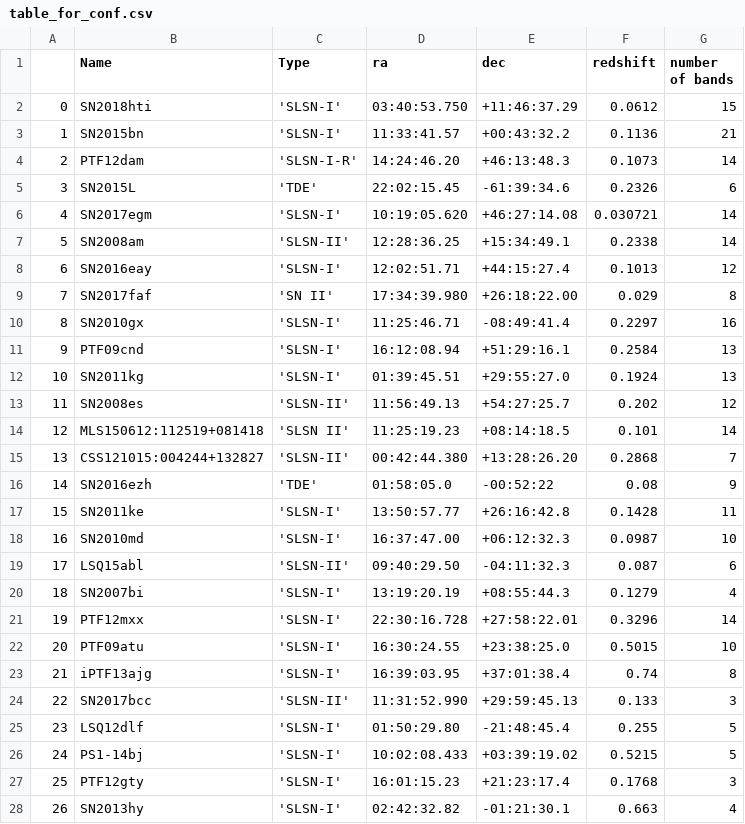
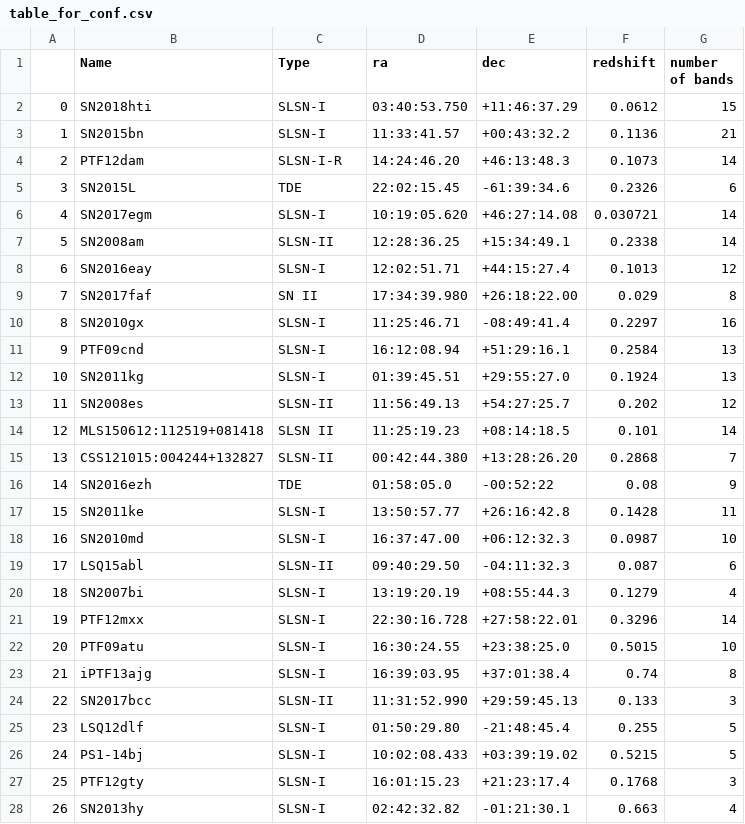
Before and after one commit to semtim/SLSN-and-GP, a CSV file: table_for_conf.csv, drawn as a sheet; only a part is shown; the diff covers the shown part only.

Commit message:
tt

```diff
--- a/table_for_conf.csv
+++ b/table_for_conf.csv
@@ -1,28 +1,28 @@
 ,Name,Type,ra,dec,redshift,number of bands
-0,SN2018hti,'SLSN-I',03:40:53.750,+11:46:37.29,0.0612,15
-1,SN2015bn,'SLSN-I',11:33:41.57,+00:43:32.2,0.1136,21
-2,PTF12dam,'SLSN-I-R',14:24:46.20,+46:13:48.3,0.1073,14
-3,SN2015L,'TDE',22:02:15.45,-61:39:34.6,0.2326,6
-4,SN2017egm,'SLSN-I',10:19:05.620,+46:27:14.08,0.030721,14
-5,SN2008am,'SLSN-II',12:28:36.25,+15:34:49.1,0.2338,14
-6,SN2016eay,'SLSN-I',12:02:51.71,+44:15:27.4,0.1013,12
-7,SN2017faf,'SN II',17:34:39.980,+26:18:22.00,0.029,8
-8,SN2010gx,'SLSN-I',11:25:46.71,-08:49:41.4,0.2297,16
-9,PTF09cnd,'SLSN-I',16:12:08.94,+51:29:16.1,0.2584,13
-10,SN2011kg,'SLSN-I',01:39:45.51,+29:55:27.0,0.1924,13
-11,SN2008es,'SLSN-II',11:56:49.13,+54:27:25.7,0.202,12
-12,MLS150612:112519+081418,'SLSN II',11:25:19.23,+08:14:18.5,0.101,14
-13,CSS121015:004244+132827,'SLSN-II',00:42:44.380,+13:28:26.20,0.2868,7
-14,SN2016ezh,'TDE',01:58:05.0,-00:52:22,0.08,9
-15,SN2011ke,'SLSN-I',13:50:57.77,+26:16:42.8,0.1428,11
-16,SN2010md,'SLSN-I',16:37:47.00,+06:12:32.3,0.0987,10
-17,LSQ15abl,'SLSN-II',09:40:29.50,-04:11:32.3,0.087,6
-18,SN2007bi,'SLSN-I',13:19:20.19,+08:55:44.3,0.1279,4
-19,PTF12mxx,'SLSN-I',22:30:16.728,+27:58:22.01,0.3296,14
-20,PTF09atu,'SLSN-I',16:30:24.55,+23:38:25.0,0.5015,10
-21,iPTF13ajg,'SLSN-I',16:39:03.95,+37:01:38.4,0.74,8
-22,SN2017bcc,'SLSN-II',11:31:52.990,+29:59:45.13,0.133,3
-23,LSQ12dlf,'SLSN-I',01:50:29.80,-21:48:45.4,0.255,5
-24,PS1-14bj,'SLSN-I',10:02:08.433,+03:39:19.02,0.5215,5
-25,PTF12gty,'SLSN-I',16:01:15.23,+21:23:17.4,0.1768,3
-26,SN2013hy,'SLSN-I',02:42:32.82,-01:21:30.1,0.663,4
+0,SN2018hti,SLSN-I,03:40:53.750,+11:46:37.29,0.0612,15
+1,SN2015bn,SLSN-I,11:33:41.57,+00:43:32.2,0.1136,21
+2,PTF12dam,SLSN-I-R,14:24:46.20,+46:13:48.3,0.1073,14
+3,SN2015L,TDE,22:02:15.45,-61:39:34.6,0.2326,6
+4,SN2017egm,SLSN-I,10:19:05.620,+46:27:14.08,0.030721,14
+5,SN2008am,SLSN-II,12:28:36.25,+15:34:49.1,0.2338,14
+6,SN2016eay,SLSN-I,12:02:51.71,+44:15:27.4,0.1013,12
+7,SN2017faf,SN II,17:34:39.980,+26:18:22.00,0.029,8
+8,SN2010gx,SLSN-I,11:25:46.71,-08:49:41.4,0.2297,16
+9,PTF09cnd,SLSN-I,16:12:08.94,+51:29:16.1,0.2584,13
+10,SN2011kg,SLSN-I,01:39:45.51,+29:55:27.0,0.1924,13
+11,SN2008es,SLSN-II,11:56:49.13,+54:27:25.7,0.202,12
+12,MLS150612:112519+081418,SLSN II,11:25:19.23,+08:14:18.5,0.101,14
+13,CSS121015:004244+132827,SLSN-II,00:42:44.380,+13:28:26.20,0.2868,7
+14,SN2016ezh,TDE,01:58:05.0,-00:52:22,0.08,9
+15,SN2011ke,SLSN-I,13:50:57.77,+26:16:42.8,0.1428,11
+16,SN2010md,SLSN-I,16:37:47.00,+06:12:32.3,0.0987,10
+17,LSQ15abl,SLSN-II,09:40:29.50,-04:11:32.3,0.087,6
+18,SN2007bi,SLSN-I,13:19:20.19,+08:55:44.3,0.1279,4
+19,PTF12mxx,SLSN-I,22:30:16.728,+27:58:22.01,0.3296,14
+20,PTF09atu,SLSN-I,16:30:24.55,+23:38:25.0,0.5015,10
+21,iPTF13ajg,SLSN-I,16:39:03.95,+37:01:38.4,0.74,8
+22,SN2017bcc,SLSN-II,11:31:52.990,+29:59:45.13,0.133,3
+23,LSQ12dlf,SLSN-I,01:50:29.80,-21:48:45.4,0.255,5
+24,PS1-14bj,SLSN-I,10:02:08.433,+03:39:19.02,0.5215,5
+25,PTF12gty,SLSN-I,16:01:15.23,+21:23:17.4,0.1768,3
+26,SN2013hy,SLSN-I,02:42:32.82,-01:21:30.1,0.663,4
```
Also changed, not shown: 27 edited cells elsewhere in this file.
